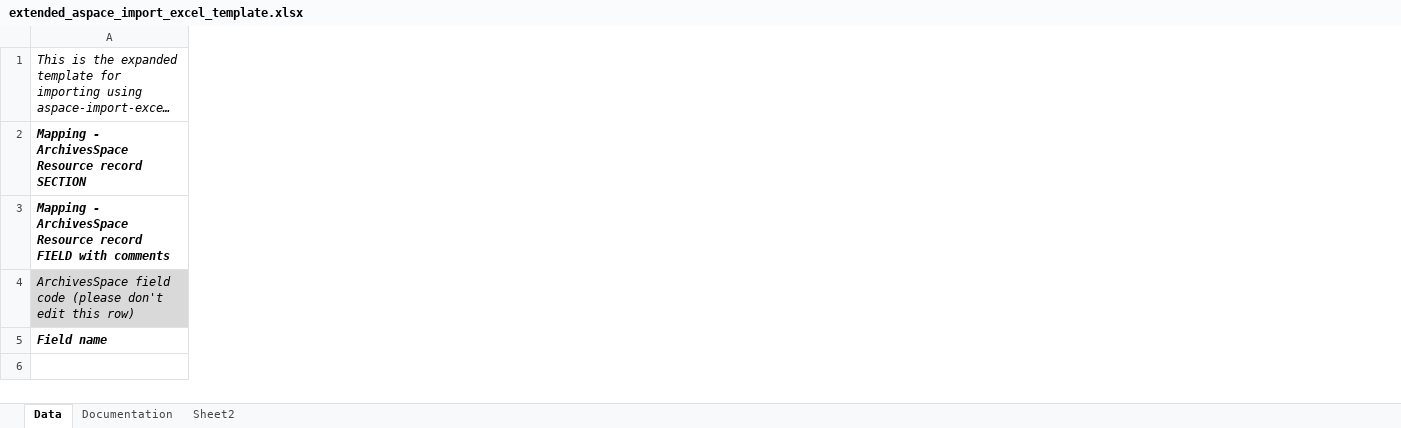
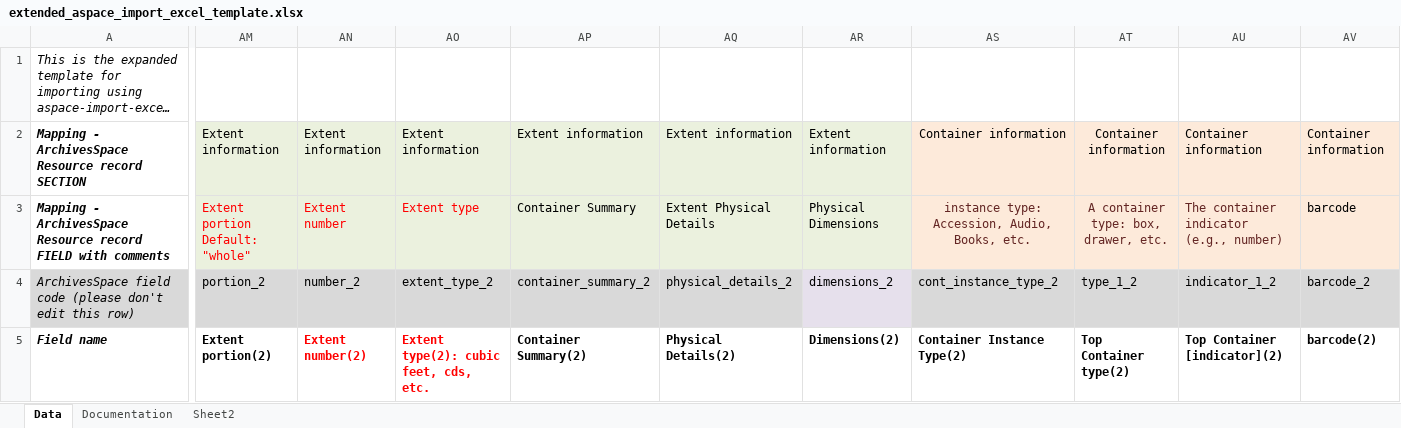
Before and after one commit to harvard-library/aspace-import-excel, an Excel workbook: templates/extended_aspace_import_excel_template.xlsx, sheet Data, drawn as a sheet; only a part is shown, gaps mark what is left out; long unchanged cells end in …; values as stored, in another font and other column widths than the file's, no borders; the diff covers the shown part only; the diff names each change by its address in the sheet, - before the commit and + after, or states it on an @@ line.

Commit message:
added second extension and container blocks

```diff
--- a/templates/extended_aspace_import_excel_template.xlsx (sheet Data)
+++ b/templates/extended_aspace_import_excel_template.xlsx (sheet Data)
+column AM, rows 2-5: Extent information | Extent portion Default: "whole" | portion_2 | Extent portion(2)
+column AN, rows 2-5: Extent information | Extent number | number_2 | Extent number(2)
+column AO, rows 2-5: Extent information | Extent type | extent_type_2 | Extent type(2): cubic feet, cds, etc.
+column AP, rows 2-5: Extent information | Container Summary | container_summary_2 | Container Summary(2)
+column AQ, rows 2-5: Extent information | Extent Physical Details | physical_details_2 | Physical Details(2)
+column AR, rows 2-5: Extent information | Physical Dimensions | dimensions_2 | Dimensions(2)
+column AS, rows 2-5: Container information | instance type: Accession, Audio, Books, etc. | cont_instance_type_2 | Container Instance Type(2)
+column AT, rows 2-5: Container information | A container type: box, drawer, etc. | type_1_2 | Top Container type(2)
+column AU, rows 2-5: Container information | The container indicator (e.g., number) | indicator_1_2 | Top Container [indicator](2)
+column AV, rows 2-5: Container information | barcode | barcode_2 | barcode(2)
```
Also changed, not shown: 4 added columns elsewhere in this sheet.
